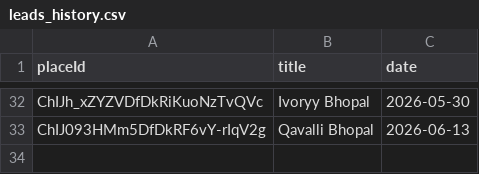
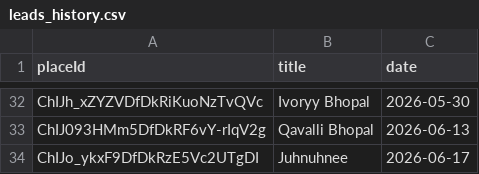
Before and after one commit to rt16apr1994/Lead-Generation-App, a CSV file: leads_history.csv, drawn as a sheet; only a part is shown, gaps mark what is left out; the diff names each change by its address in the sheet, - before the commit and + after, or states it on an @@ line.

Commit message:
Update leads history [skip ci]

```diff
--- a/leads_history.csv
+++ b/leads_history.csv
+row 34: ChIJo_ykxF9DfDkRzE5Vc2UTgDI | Juhnuhnee | 2026-06-17
```
